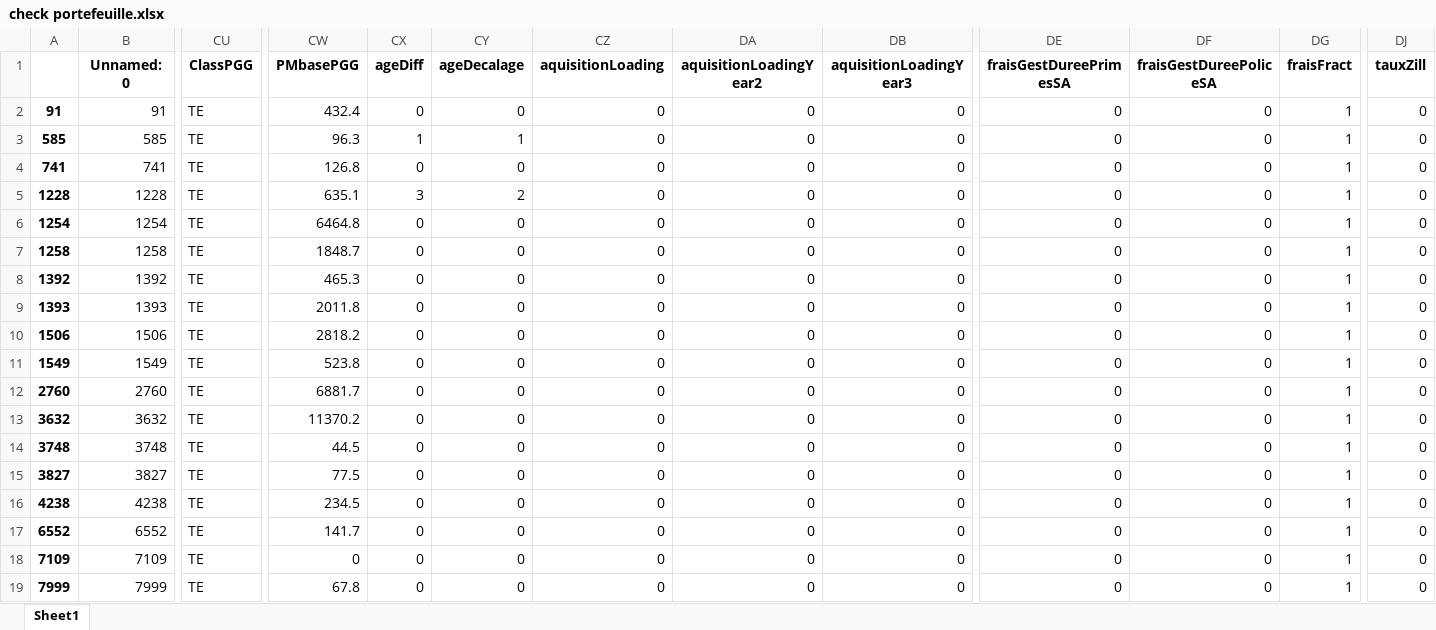
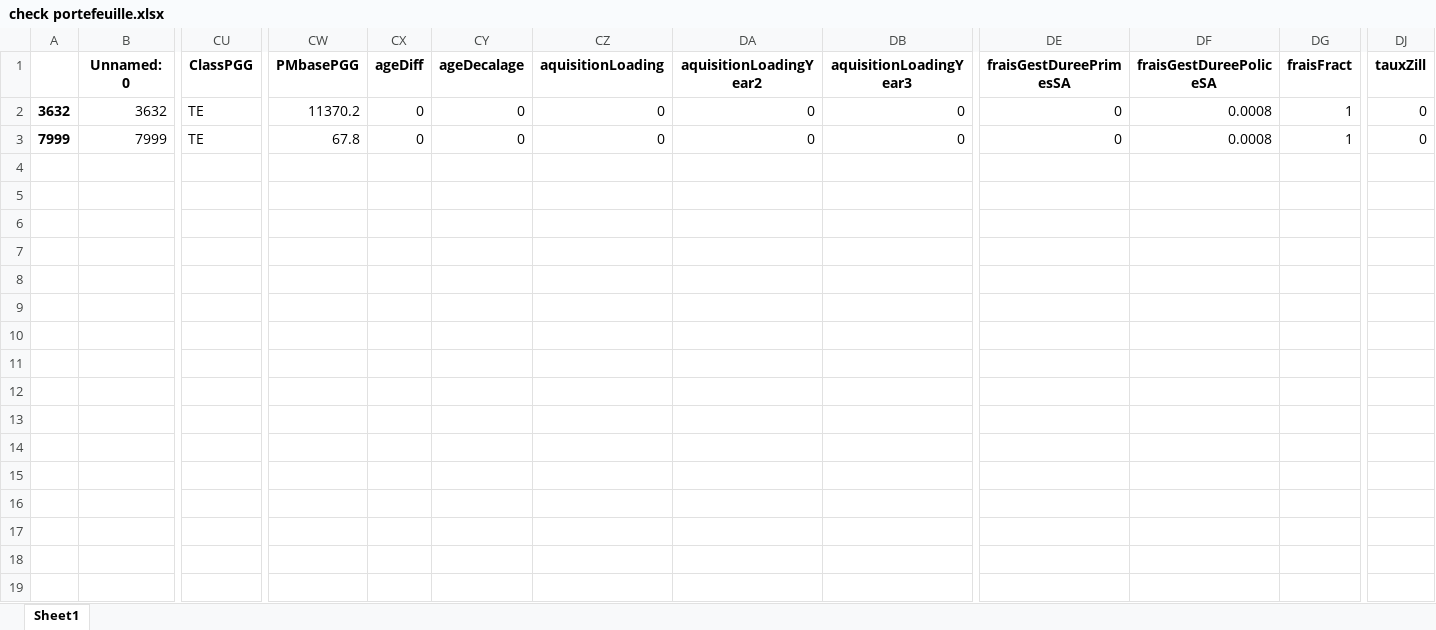
Before and after one commit to JoelImperio/TestFlask, an Excel workbook: zJO/check portefeuille.xlsx, sheet Sheet1, drawn as a sheet; only a part is shown, gaps mark what is left out; values as stored, in another font and other column widths than the file's, no borders; removed rows and columns are numbered as before the commit, all else as after; rows hold the shown columns only; the diff names each change by its address in the sheet, - before the commit and + after, or states it on an @@ line.

```diff
--- a/zJO/check portefeuille.xlsx (sheet Sheet1)
+++ b/zJO/check portefeuille.xlsx (sheet Sheet1)
-row 2: 91 | 91 | TE | 432.4 | 0 | 0 | 0 | 0 | 0 | 0 | 0 | 1 | 0
-row 3: 585 | 585 | TE | 96.3 | 1 | 1 | 0 | 0 | 0 | 0 | 0 | 1 | 0
-row 4: 741 | 741 | TE | 126.8 | 0 | 0 | 0 | 0 | 0 | 0 | 0 | 1 | 0
-row 5: 1228 | 1228 | TE | 635.1 | 3 | 2 | 0 | 0 | 0 | 0 | 0 | 1 | 0
-row 6: 1254 | 1254 | TE | 6464.8 | 0 | 0 | 0 | 0 | 0 | 0 | 0 | 1 | 0
-row 7: 1258 | 1258 | TE | 1848.7 | 0 | 0 | 0 | 0 | 0 | 0 | 0 | 1 | 0
-row 8: 1392 | 1392 | TE | 465.3 | 0 | 0 | 0 | 0 | 0 | 0 | 0 | 1 | 0
-row 9: 1393 | 1393 | TE | 2011.8 | 0 | 0 | 0 | 0 | 0 | 0 | 0 | 1 | 0
-row 10: 1506 | 1506 | TE | 2818.2 | 0 | 0 | 0 | 0 | 0 | 0 | 0 | 1 | 0
-row 11: 1549 | 1549 | TE | 523.8 | 0 | 0 | 0 | 0 | 0 | 0 | 0 | 1 | 0
-row 12: 2760 | 2760 | TE | 6881.7 | 0 | 0 | 0 | 0 | 0 | 0 | 0 | 1 | 0
-DF2 (fraisGestDureePoliceSA): 0
+DF2 (fraisGestDureePoliceSA): 0.0008
-row 14: 3748 | 3748 | TE | 44.5 | 0 | 0 | 0 | 0 | 0 | 0 | 0 | 1 | 0
-row 15: 3827 | 3827 | TE | 77.5 | 0 | 0 | 0 | 0 | 0 | 0 | 0 | 1 | 0
-row 16: 4238 | 4238 | TE | 234.5 | 0 | 0 | 0 | 0 | 0 | 0 | 0 | 1 | 0
-row 17: 6552 | 6552 | TE | 141.7 | 0 | 0 | 0 | 0 | 0 | 0 | 0 | 1 | 0
-row 18: 7109 | 7109 | TE | 0 | 0 | 0 | 0 | 0 | 0 | 0 | 0 | 1 | 0
-DF3 (fraisGestDureePoliceSA): 0
+DF3 (fraisGestDureePoliceSA): 0.0008
```
Also changed, not shown: 4 other files.
